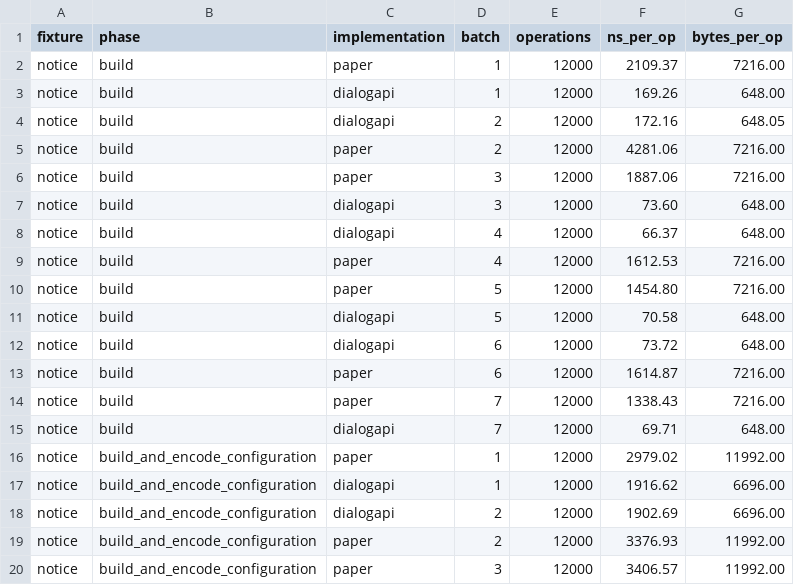
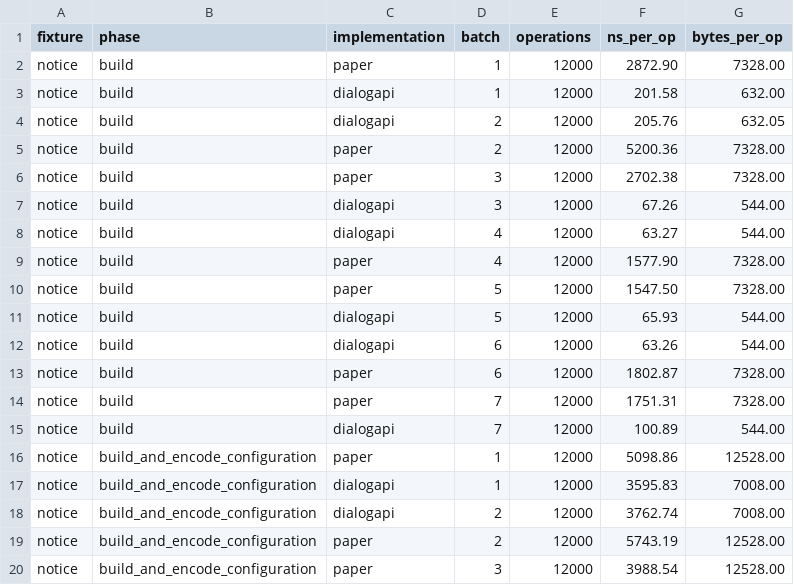
Before and after one commit to Nicoppara/dialog-api-wiki, a CSV file: static/benchmarks/dialog-paper.csv, drawn as a sheet; only a part is shown; the diff covers the shown part only.

Commit message:
补齐静态页面发送教程并更新 Paper 实测对照

```diff
--- a/static/benchmarks/dialog-paper.csv
+++ b/static/benchmarks/dialog-paper.csv
@@ -1,20 +1,20 @@
 fixture,phase,implementation,batch,operations,ns_per_op,bytes_per_op
-notice,build,paper,1,12000,2109.37,7216.00
-notice,build,dialogapi,1,12000,169.26,648.00
-notice,build,dialogapi,2,12000,172.16,648.05
-notice,build,paper,2,12000,4281.06,7216.00
-notice,build,paper,3,12000,1887.06,7216.00
-notice,build,dialogapi,3,12000,73.60,648.00
-notice,build,dialogapi,4,12000,66.37,648.00
-notice,build,paper,4,12000,1612.53,7216.00
-notice,build,paper,5,12000,1454.80,7216.00
-notice,build,dialogapi,5,12000,70.58,648.00
-notice,build,dialogapi,6,12000,73.72,648.00
-notice,build,paper,6,12000,1614.87,7216.00
-notice,build,paper,7,12000,1338.43,7216.00
-notice,build,dialogapi,7,12000,69.71,648.00
-notice,build_and_encode_configuration,paper,1,12000,2979.02,11992.00
-notice,build_and_encode_configuration,dialogapi,1,12000,1916.62,6696.00
-notice,build_and_encode_configuration,dialogapi,2,12000,1902.69,6696.00
-notice,build_and_encode_configuration,paper,2,12000,3376.93,11992.00
-notice,build_and_encode_configuration,paper,3,12000,3406.57,11992.00
+notice,build,paper,1,12000,2872.90,7328.00
+notice,build,dialogapi,1,12000,201.58,632.00
+notice,build,dialogapi,2,12000,205.76,632.05
+notice,build,paper,2,12000,5200.36,7328.00
+notice,build,paper,3,12000,2702.38,7328.00
+notice,build,dialogapi,3,12000,67.26,544.00
+notice,build,dialogapi,4,12000,63.27,544.00
+notice,build,paper,4,12000,1577.90,7328.00
+notice,build,paper,5,12000,1547.50,7328.00
+notice,build,dialogapi,5,12000,65.93,544.00
+notice,build,dialogapi,6,12000,63.26,544.00
+notice,build,paper,6,12000,1802.87,7328.00
+notice,build,paper,7,12000,1751.31,7328.00
+notice,build,dialogapi,7,12000,100.89,544.00
+notice,build_and_encode_configuration,paper,1,12000,5098.86,12528.00
+notice,build_and_encode_configuration,dialogapi,1,12000,3595.83,7008.00
+notice,build_and_encode_configuration,dialogapi,2,12000,3762.74,7008.00
+notice,build_and_encode_configuration,paper,2,12000,5743.19,12528.00
+notice,build_and_encode_configuration,paper,3,12000,3988.54,12528.00
```
Also changed, not shown: 123 edited cells elsewhere in this file, 13 other files.
